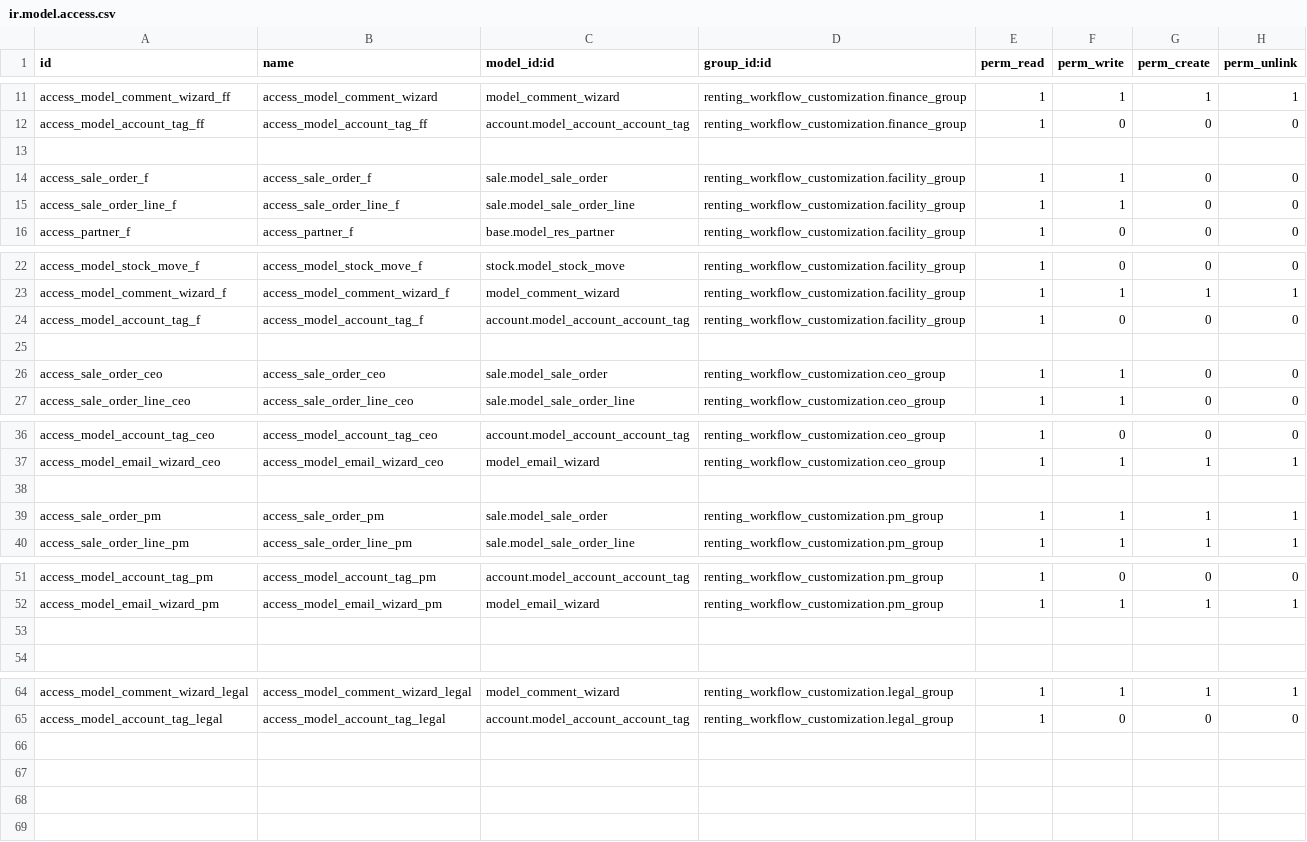
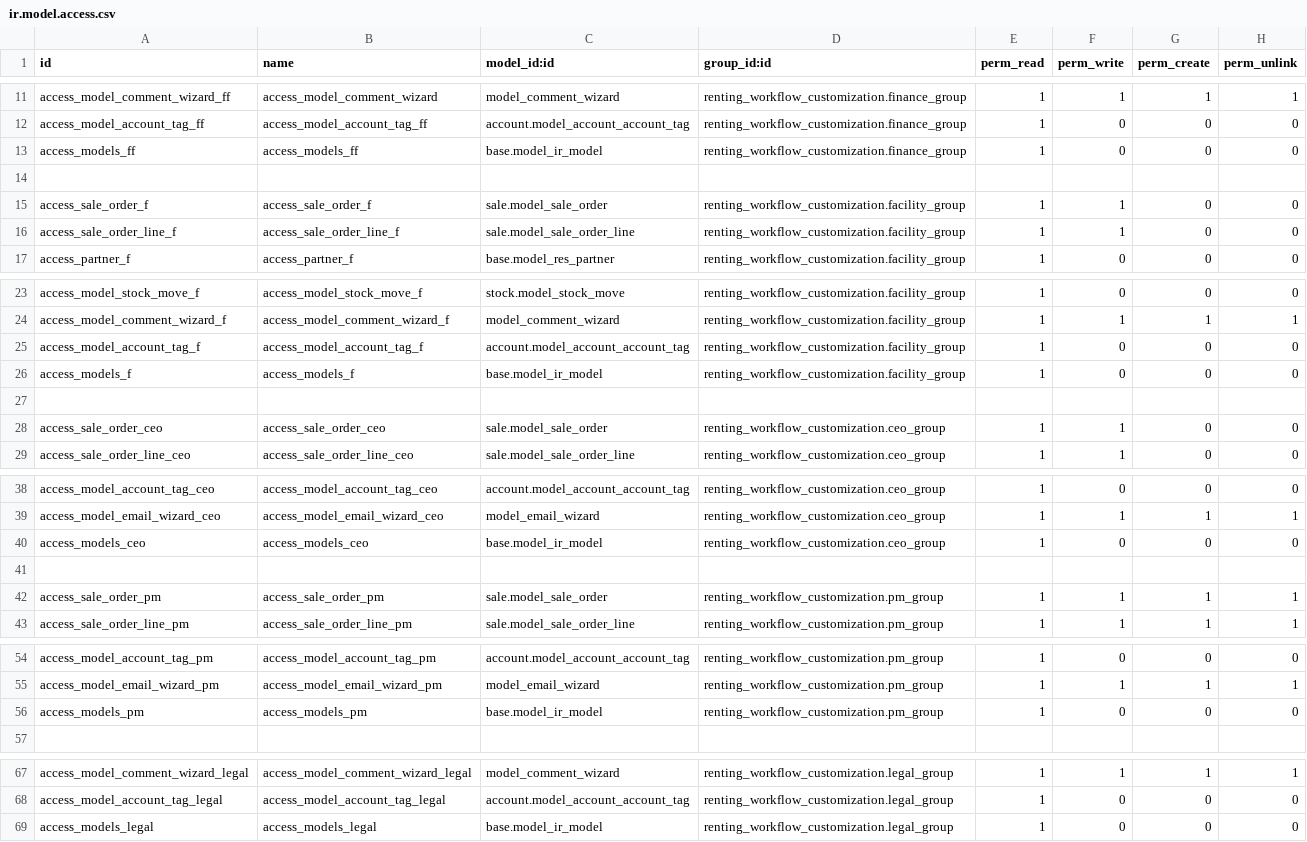
Before and after one commit to CityArtSolution/ifna-invest, a CSV file: renting_workflow_customization/security/ir.model.access.csv, drawn as a sheet; only a part is shown, gaps mark what is left out; addresses are those after the commit; the diff names each change by its address in the sheet, - before the commit and + after, or states it on an @@ line.

Commit message:
security

```diff
--- a/renting_workflow_customization/security/ir.model.access.csv
+++ b/renting_workflow_customization/security/ir.model.access.csv
+row 13: access_models_ff | access_models_ff | base.model_ir_model | renting_workflow_customization.finance_group | 1 | 0 | 0 | 0
+row 26: access_models_f | access_models_f | base.model_ir_model | renting_workflow_customization.facility_group | 1 | 0 | 0 | 0
+row 40: access_models_ceo | access_models_ceo | base.model_ir_model | renting_workflow_customization.ceo_group | 1 | 0 | 0 | 0
-row 56: (empty)
+row 56: access_models_pm | access_models_pm | base.model_ir_model | renting_workflow_customization.pm_group | 1 | 0 | 0 | 0
+row 69: access_models_legal | access_models_legal | base.model_ir_model | renting_workflow_customization.legal_group | 1 | 0 | 0 | 0
```
Also changed, not shown: 1 other file.
